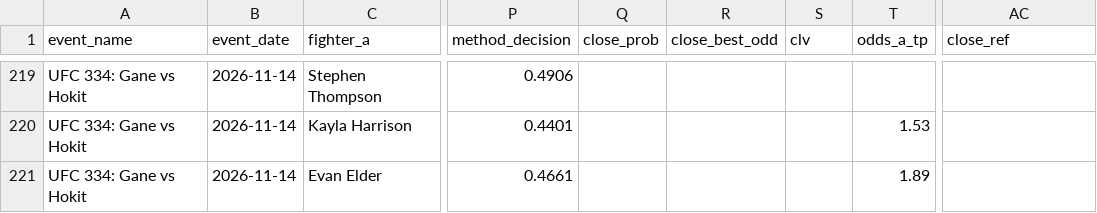
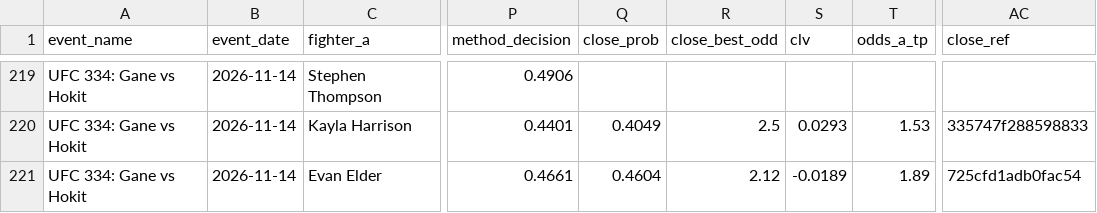
Before and after one commit to bergols/ufc-predictor, a CSV file: data/prediction_history.csv, drawn as a sheet; only a part is shown, gaps mark what is left out; the diff covers the shown part only; the diff names each change by its address in the sheet, - before the commit and + after, or states it on an @@ line.

```diff
--- a/data/prediction_history.csv
+++ b/data/prediction_history.csv
-Q220 (close_prob): (empty)
+Q220 (close_prob): 0.4049
-R220 (close_best_odd): (empty)
+R220 (close_best_odd): 2.5
-S220 (clv): (empty)
+S220 (clv): 0.0293
-AC220 (close_ref): (empty)
+AC220 (close_ref): 335747f288598833
-Q221 (close_prob): (empty)
+Q221 (close_prob): 0.4604
-R221 (close_best_odd): (empty)
+R221 (close_best_odd): 2.12
-S221 (clv): (empty)
+S221 (clv): -0.0189
-AC221 (close_ref): (empty)
+AC221 (close_ref): 725cfd1adb0fac54
```
Also changed, not shown: 32 edited cells elsewhere in this file, 31 other files.
